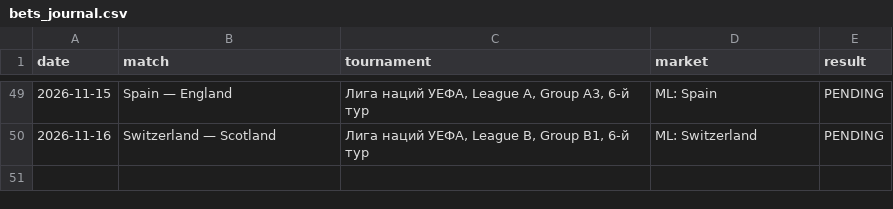
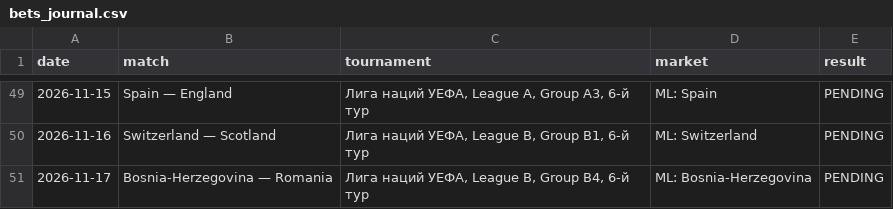
Before and after one commit to Abrukovs/football-daily-analysis, a CSV file: bets_journal.csv, drawn as a sheet; only a part is shown, gaps mark what is left out.

```diff
--- a/bets_journal.csv
+++ b/bets_journal.csv
@@ -50 +50,2 @@ date,match,tournament,market,result
 2026-11-16,Switzerland — Scotland,"Лига наций УЕФА, League B, Group B1, 6-й тур",ML: Switzerland,PENDING
+2026-11-17,Bosnia-Herzegovina — Romania,"Лига наций УЕФА, League B, Group B4, 6-й тур",ML: Bosnia-Herzegovina,PENDING
```
Also changed, not shown: 1 other file.
